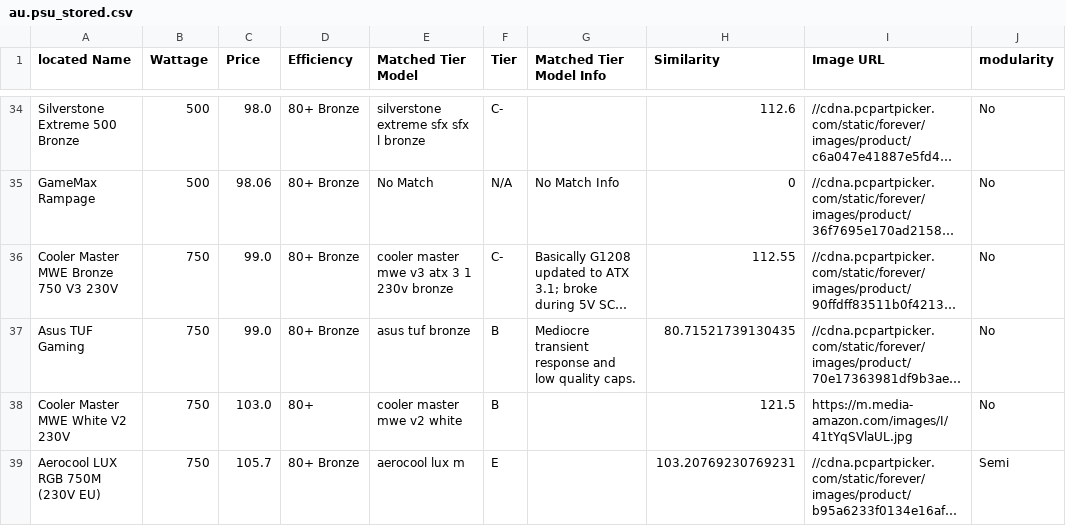
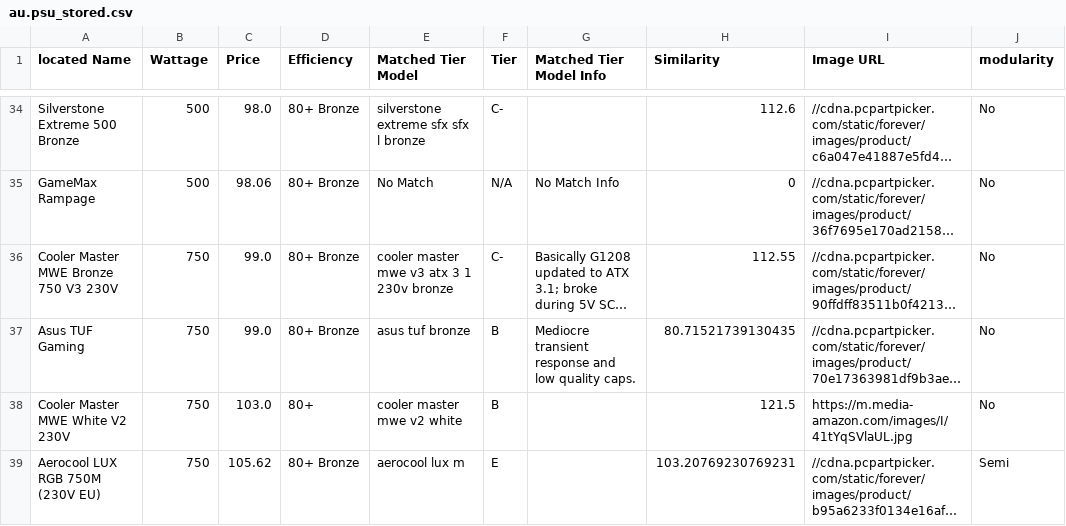
Before and after one commit to Cheesysponge/psuTierSorter, a CSV file: au.psu_stored.csv, drawn as a sheet; only a part is shown, gaps mark what is left out; long unchanged cells end in …; the diff covers the shown part only; the diff names each change by its address in the sheet, - before the commit and + after, or states it on an @@ line.

```diff
--- a/au.psu_stored.csv
+++ b/au.psu_stored.csv
-C39 (Price): 105.7
+C39 (Price): 105.62
```
Also changed, not shown: 7 added rows, 7 removed rows, 2 moved rows and 5 edited cells elsewhere in this file, ca.psu_stored.csv, psu_stored.csv, 3 other files.
